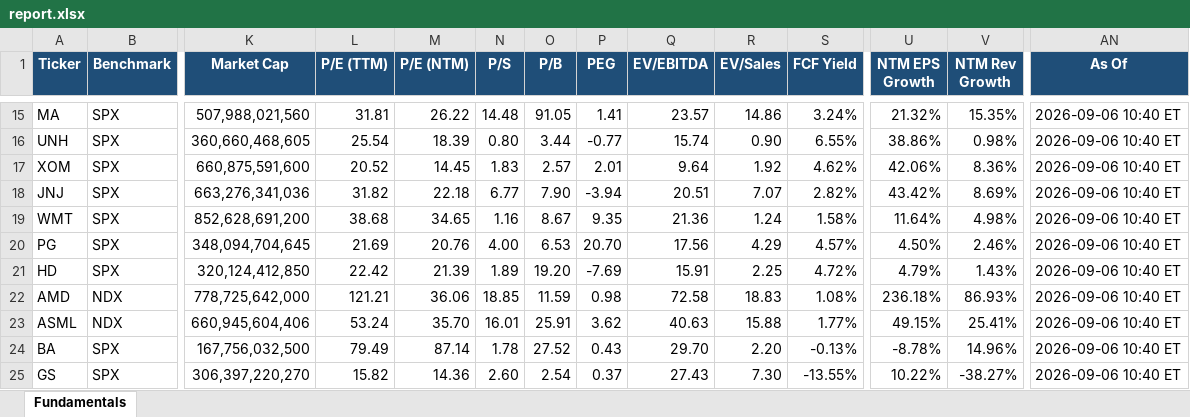
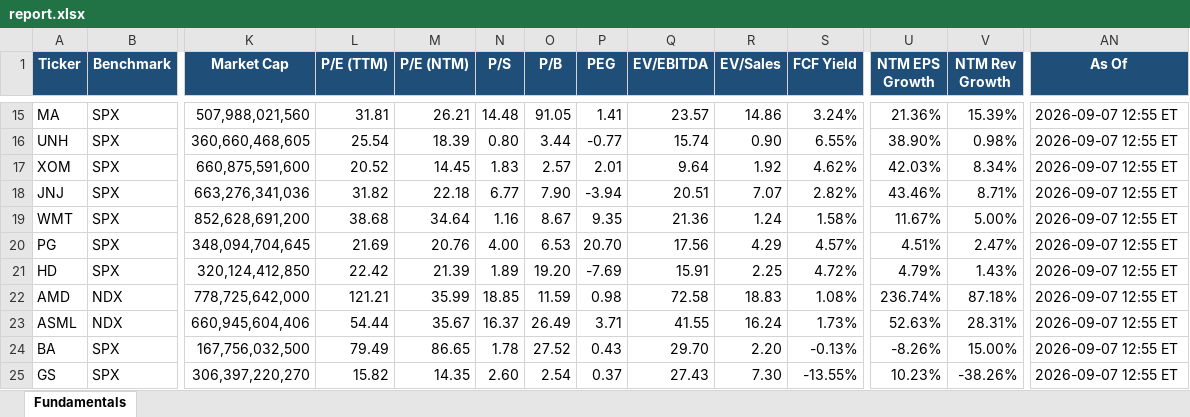
Before and after one commit to Sig02523/stock-list-fundamentals, an Excel workbook: report.xlsx, sheet Fundamentals, drawn as a sheet; only a part is shown, gaps mark what is left out; values as stored, in another font and other column widths than the file's, no borders; the diff covers the shown part only; the diff names each change by its address in the sheet, - before the commit and + after, or states it on an @@ line.

```diff
--- a/report.xlsx (sheet Fundamentals)
+++ b/report.xlsx (sheet Fundamentals)
-M15 (P/E (NTM)): 26.22
+M15 (P/E (NTM)): 26.21
-U15 (NTM EPS Growth): 21.32%
+U15 (NTM EPS Growth): 21.36%
-V15 (NTM Rev Growth): 15.35%
+V15 (NTM Rev Growth): 15.39%
-AN15:AN25 (As Of): 2026-09-06 10:40 ET
+AN15:AN25 (As Of): 2026-09-07 12:55 ET
-U16 (NTM EPS Growth): 38.86%
+U16 (NTM EPS Growth): 38.90%
-U17 (NTM EPS Growth): 42.06%
+U17 (NTM EPS Growth): 42.03%
-V17 (NTM Rev Growth): 8.36%
+V17 (NTM Rev Growth): 8.34%
-U18 (NTM EPS Growth): 43.42%
+U18 (NTM EPS Growth): 43.46%
-V18 (NTM Rev Growth): 8.69%
+V18 (NTM Rev Growth): 8.71%
-M19 (P/E (NTM)): 34.65
+M19 (P/E (NTM)): 34.64
-U19 (NTM EPS Growth): 11.64%
+U19 (NTM EPS Growth): 11.67%
-V19 (NTM Rev Growth): 4.98%
+V19 (NTM Rev Growth): 5.00%
-U20 (NTM EPS Growth): 4.50%
+U20 (NTM EPS Growth): 4.51%
-V20 (NTM Rev Growth): 2.46%
+V20 (NTM Rev Growth): 2.47%
-M22 (P/E (NTM)): 36.06
+M22 (P/E (NTM)): 35.99
-U22 (NTM EPS Growth): 236.18%
+U22 (NTM EPS Growth): 236.74%
-V22 (NTM Rev Growth): 86.93%
+V22 (NTM Rev Growth): 87.18%
-L23 (P/E (TTM)): 53.24
+L23 (P/E (TTM)): 54.44
-M23 (P/E (NTM)): 35.70
+M23 (P/E (NTM)): 35.67
-N23 (P/S): 16.01
+N23 (P/S): 16.37
-O23 (P/B): 25.91
+O23 (P/B): 26.49
-P23 (PEG): 3.62
+P23 (PEG): 3.71
-Q23 (EV/EBITDA): 40.63
+Q23 (EV/EBITDA): 41.55
-R23 (EV/Sales): 15.88
+R23 (EV/Sales): 16.24
-S23 (FCF Yield): 1.77%
+S23 (FCF Yield): 1.73%
-U23 (NTM EPS Growth): 49.15%
+U23 (NTM EPS Growth): 52.63%
-V23 (NTM Rev Growth): 25.41%
+V23 (NTM Rev Growth): 28.31%
-M24 (P/E (NTM)): 87.14
+M24 (P/E (NTM)): 86.65
-U24 (NTM EPS Growth): -8.78%
+U24 (NTM EPS Growth): -8.26%
-V24 (NTM Rev Growth): 14.96%
+V24 (NTM Rev Growth): 15.00%
-M25 (P/E (NTM)): 14.36
+M25 (P/E (NTM)): 14.35
-U25 (NTM EPS Growth): 10.22%
+U25 (NTM EPS Growth): 10.23%
-V25 (NTM Rev Growth): -38.27%
+V25 (NTM Rev Growth): -38.26%
```
Also changed, not shown: 96 edited cells elsewhere in this sheet, 1 other file.
